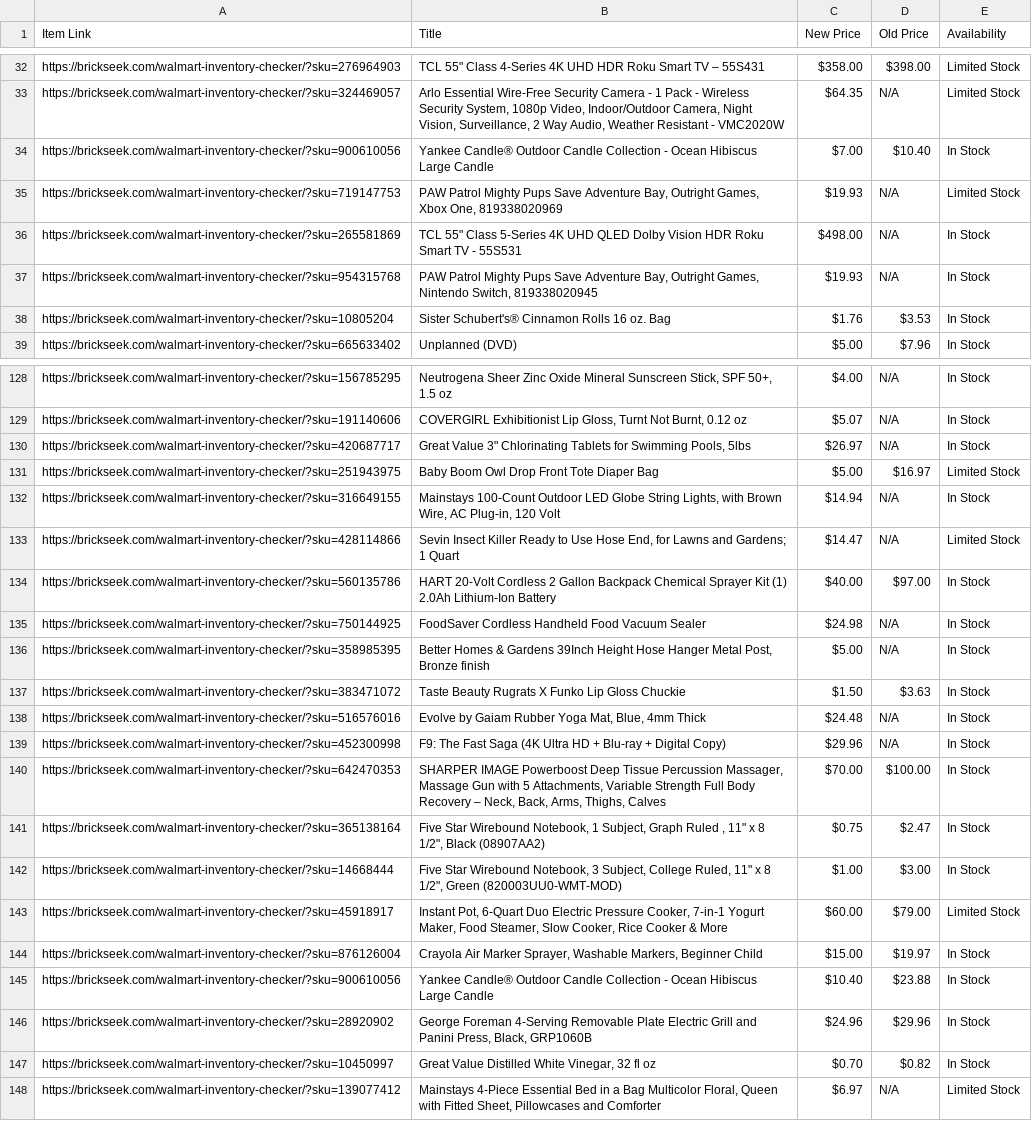
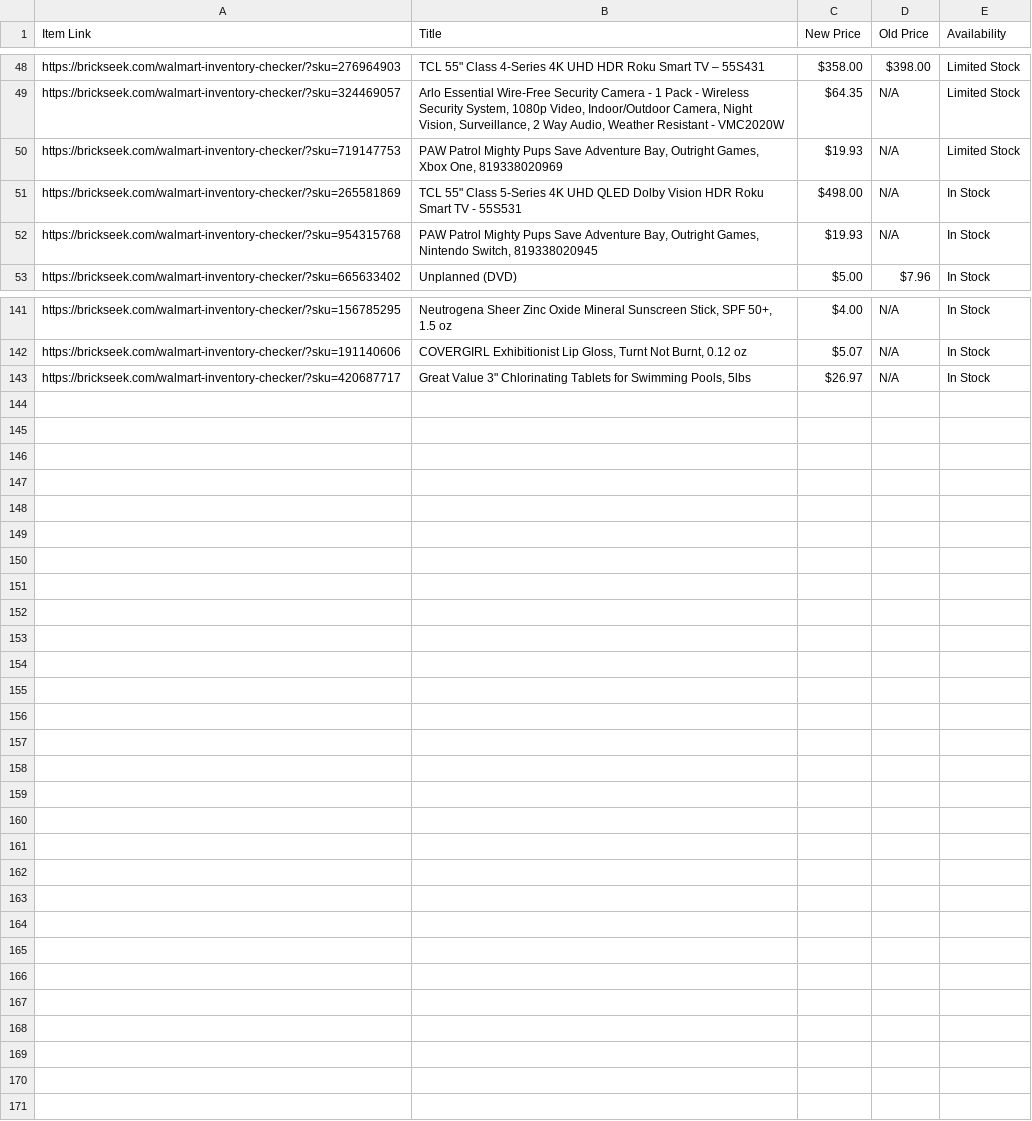
Before and after one commit to Professor42/brickseek, a CSV file: WM.csv, drawn as a sheet; only a part is shown, gaps mark what is left out; removed rows and columns are numbered as before the commit, all else as after; the diff covers the shown part only; the diff names each change by its address in the sheet, - before the commit and + after, or states it on an @@ line.

```diff
--- a/WM.csv
+++ b/WM.csv
-row 34: https://brickseek.com/walmart-inventory-checker/?sku=900610056 | Yankee Candle® Outdoor Candle Collection - Ocean Hibiscus Large Candle | $7.00 | $10.40 | In Stock
-row 38: https://brickseek.com/walmart-inventory-checker/?sku=10805204 | Sister Schubert's® Cinnamon Rolls 16 oz. Bag | $1.76 | $3.53 | In Stock
-row 131: https://brickseek.com/walmart-inventory-checker/?sku=251943975 | Baby Boom Owl Drop Front Tote Diaper Bag | $5.00 | $16.97 | Limited Stock
-row 132: https://brickseek.com/walmart-inventory-checker/?sku=316649155 | Mainstays 100-Count Outdoor LED Globe String Lights, with Brown Wire, AC Plug-in, 120 Volt | $14.94 | N/A | In Stock
-row 133: https://brickseek.com/walmart-inventory-checker/?sku=428114866 | Sevin Insect Killer Ready to Use Hose End, for Lawns and Gardens; 1 Quart | $14.47 | N/A | Limited Stock
-row 134: https://brickseek.com/walmart-inventory-checker/?sku=560135786 | HART 20-Volt Cordless 2 Gallon Backpack Chemical Sprayer Kit (1) 2.0Ah Lithium-Ion Battery | $40.00 | $97.00 | In Stock
-row 135: https://brickseek.com/walmart-inventory-checker/?sku=750144925 | FoodSaver Cordless Handheld Food Vacuum Sealer | $24.98 | N/A | In Stock
-row 136: https://brickseek.com/walmart-inventory-checker/?sku=358985395 | Better Homes & Gardens 39Inch Height Hose Hanger Metal Post, Bronze finish | $5.00 | N/A | In Stock
-row 137: https://brickseek.com/walmart-inventory-checker/?sku=383471072 | Taste Beauty Rugrats X Funko Lip Gloss Chuckie | $1.50 | $3.63 | In Stock
-row 138: https://brickseek.com/walmart-inventory-checker/?sku=516576016 | Evolve by Gaiam Rubber Yoga Mat, Blue, 4mm Thick | $24.48 | N/A | In Stock
-row 139: https://brickseek.com/walmart-inventory-checker/?sku=452300998 | F9: The Fast Saga (4K Ultra HD + Blu-ray + Digital Copy) | $29.96 | N/A | In Stock
-row 140: https://brickseek.com/walmart-inventory-checker/?sku=642470353 | SHARPER IMAGE Powerboost Deep Tissue Percussion Massager, Massage Gun with 5 Attachments, Variable Strength Full Body Recovery – Neck, Back, Arms, Thighs, Calves | $70.00 | $100.00 | In Stock
-row 141: https://brickseek.com/walmart-inventory-checker/?sku=365138164 | Five Star Wirebound Notebook, 1 Subject, Graph Ruled , 11" x 8 1/2", Black (08907AA2) | $0.75 | $2.47 | In Stock
-row 142: https://brickseek.com/walmart-inventory-checker/?sku=14668444 | Five Star Wirebound Notebook, 3 Subject, College Ruled, 11" x 8 1/2", Green (820003UU0-WMT-MOD) | $1.00 | $3.00 | In Stock
-row 143: https://brickseek.com/walmart-inventory-checker/?sku=45918917 | Instant Pot, 6-Quart Duo Electric Pressure Cooker, 7-in-1 Yogurt Maker, Food Steamer, Slow Cooker, Rice Cooker & More | $60.00 | $79.00 | Limited Stock
-row 144: https://brickseek.com/walmart-inventory-checker/?sku=876126004 | Crayola Air Marker Sprayer, Washable Markers, Beginner Child | $15.00 | $19.97 | In Stock
-row 145: https://brickseek.com/walmart-inventory-checker/?sku=900610056 | Yankee Candle® Outdoor Candle Collection - Ocean Hibiscus Large Candle | $10.40 | $23.88 | In Stock
-row 146: https://brickseek.com/walmart-inventory-checker/?sku=28920902 | George Foreman 4-Serving Removable Plate Electric Grill and Panini Press, Black, GRP1060B | $24.96 | $29.96 | In Stock
-row 147: https://brickseek.com/walmart-inventory-checker/?sku=10450997 | Great Value Distilled White Vinegar, 32 fl oz | $0.70 | $0.82 | In Stock
-row 148: https://brickseek.com/walmart-inventory-checker/?sku=139077412 | Mainstays 4-Piece Essential Bed in a Bag Multicolor Floral, Queen with Fitted Sheet, Pillowcases and Comforter | $6.97 | N/A | Limited Stock
```
Also changed, not shown: 16 added rows and 1 removed row elsewhere in this file.
